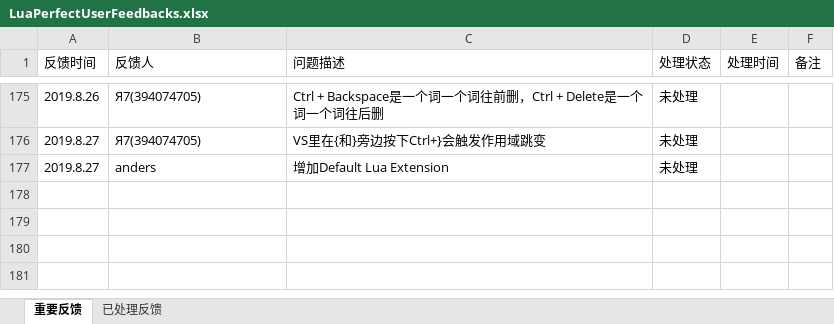
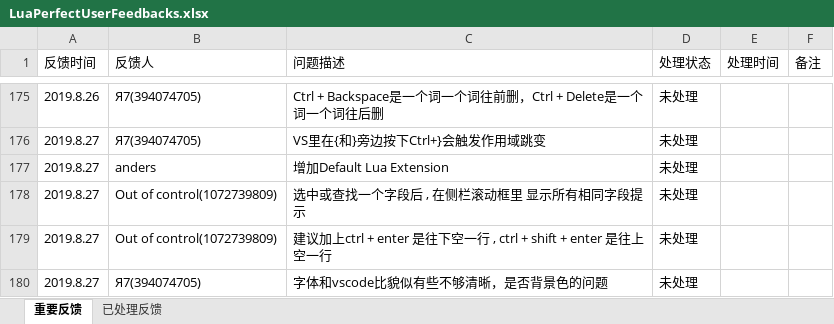
Before and after one commit to jiangzheng1986/LuaPerfect, an Excel workbook: Docs/LuaPerfectUserFeedbacks.xlsx, sheet 重要反馈, drawn as a sheet; only a part is shown, gaps mark what is left out; values as stored, in another font and other column widths than the file's, no borders; the diff names each change by its address in the sheet, - before the commit and + after, or states it on an @@ line.

Commit message:
update feedback

```diff
--- a/Docs/LuaPerfectUserFeedbacks.xlsx (sheet 重要反馈)
+++ b/Docs/LuaPerfectUserFeedbacks.xlsx (sheet 重要反馈)
+row 178: 2019.8.27 | Out of control(1072739809) | 选中或查找一个字段后 , 在侧栏滚动框里 显示所有相同字段提示 | 未处理
+row 179: 2019.8.27 | Out of control(1072739809) | 建议加上ctrl + enter 是往下空一行 , ctrl + shift + enter 是往上空一行 | 未处理
+row 180: 2019.8.27 | Я7(394074705) | 字体和vscode比貌似有些不够清晰，是否背景色的问题 | 未处理
```
